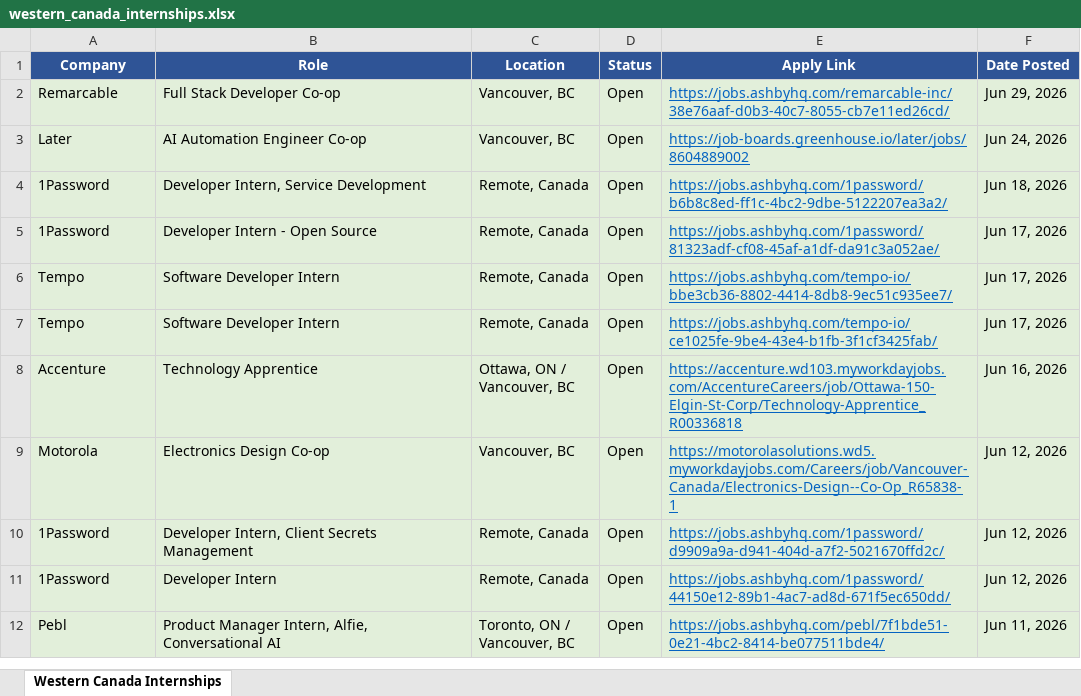
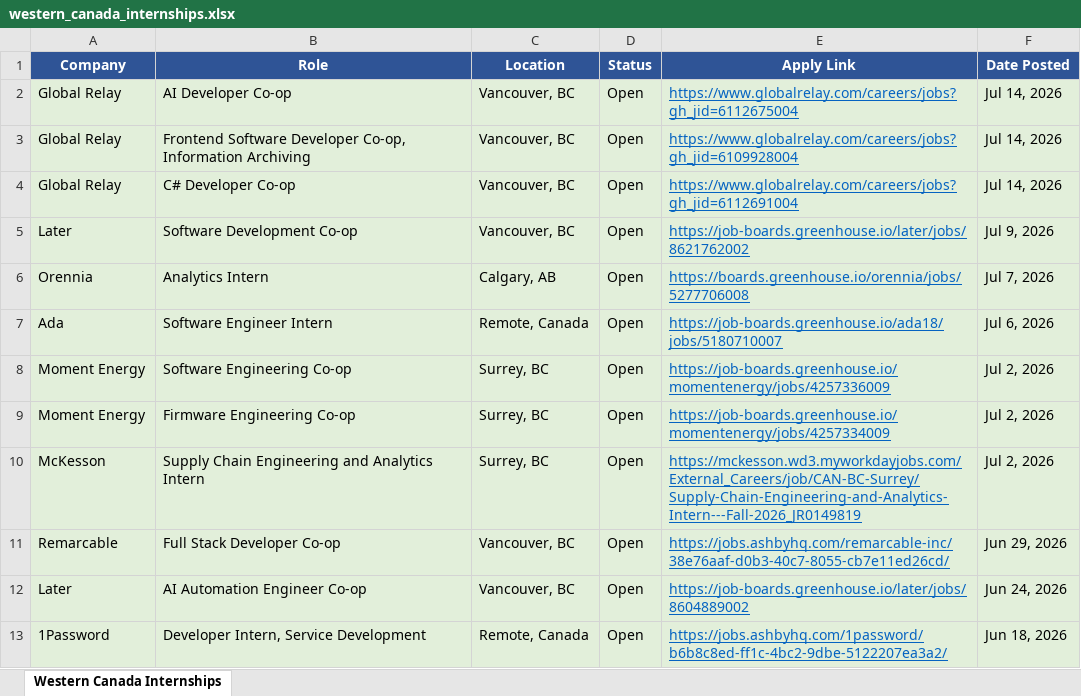
Before and after one commit to matt-fries/westernCanadaInternships, an Excel workbook: western_canada_internships.xlsx, sheet Western Canada Internships, drawn as a sheet; only a part is shown; the shorter side is filled out with more unchanged rows; values as stored, in another font and other column widths than the file's, no borders; the diff names each change by its address in the sheet, - before the commit and + after, or states it on an @@ line.

```diff
--- a/western_canada_internships.xlsx (sheet Western Canada Internships)
+++ b/western_canada_internships.xlsx (sheet Western Canada Internships)
+row 2: Global Relay | AI Developer Co-op | Vancouver, BC | Open | https://www.globalrelay.com/careers/jobs?gh_jid=6112675004 | Jul 14, 2026
+row 3: Global Relay | Frontend Software Developer Co-op, Information Archiving | Vancouver, BC | Open | https://www.globalrelay.com/careers/jobs?gh_jid=6109928004 | Jul 14, 2026
+row 4: Global Relay | C# Developer Co-op | Vancouver, BC | Open | https://www.globalrelay.com/careers/jobs?gh_jid=6112691004 | Jul 14, 2026
+row 5: Later | Software Development Co-op | Vancouver, BC | Open | https://job-boards.greenhouse.io/later/jobs/8621762002 | Jul 9, 2026
+row 6: Orennia | Analytics Intern | Calgary, AB | Open | https://boards.greenhouse.io/orennia/jobs/5277706008 | Jul 7, 2026
+row 7: Ada | Software Engineer Intern | Remote, Canada | Open | https://job-boards.greenhouse.io/ada18/jobs/5180710007 | Jul 6, 2026
+row 8: Moment Energy | Software Engineering Co-op | Surrey, BC | Open | https://job-boards.greenhouse.io/momentenergy/jobs/4257336009 | Jul 2, 2026
+row 9: Moment Energy | Firmware Engineering Co-op | Surrey, BC | Open | https://job-boards.greenhouse.io/momentenergy/jobs/4257334009 | Jul 2, 2026
+row 10: McKesson | Supply Chain Engineering and Analytics Intern | Surrey, BC | Open | https://mckesson.wd3.myworkdayjobs.com/External_Careers/job/CAN-BC-Surrey/Supply-Chain-Engineering-and-Analytics-Intern---Fall-2026_JR0149819 | Jul 2, 2026
```
